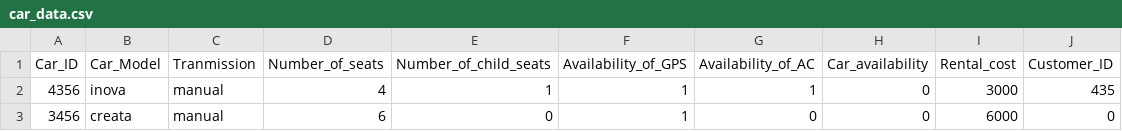
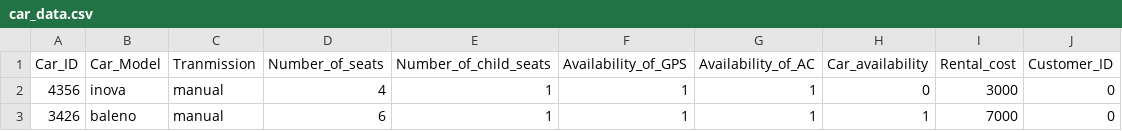
Before and after one commit to Takshkanzariya930/Learn_C--, a CSV file: Project - College/Mini Project/car_data.csv, drawn as a sheet.

Commit message:
worked on Mini project

```diff
--- a/Project - College/Mini Project/car_data.csv
+++ b/Project - College/Mini Project/car_data.csv
@@ -1,3 +1,3 @@
 Car_ID,Car_Model,Tranmission,Number_of_seats,Number_of_child_seats,Availability_of_GPS,Availability_of_AC,Car_availability,Rental_cost,Customer_ID
-4356,inova,manual,4,1,1,1,0,3000,435
-3456,creata,manual,6,0,1,0,0,6000,0
+4356,inova,manual,4,1,1,1,0,3000,0
+3426,baleno,manual,6,1,1,1,1,7000,0
```
Also changed, not shown: 7 other files.
